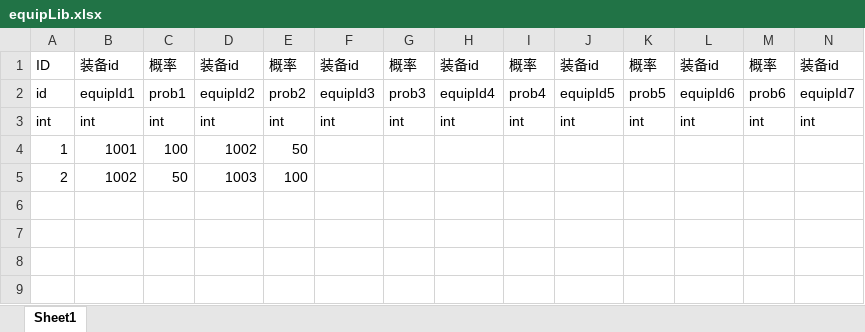
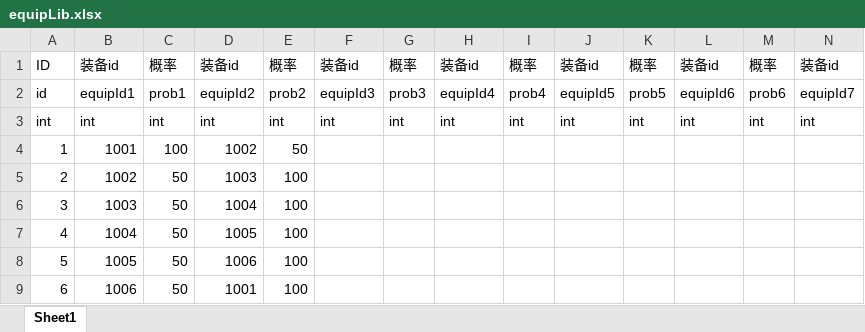
Before and after one commit to kelvin7feng/excel2lua, an Excel workbook: src/equipLib.xlsx, sheet Sheet1, drawn as a sheet; only a part is shown; values as stored, in another font and other column widths than the file's, no borders; rows hold the shown columns only; the diff names each change by its address in the sheet, - before the commit and + after, or states it on an @@ line.

```diff
--- a/src/equipLib.xlsx (sheet Sheet1)
+++ b/src/equipLib.xlsx (sheet Sheet1)
+row 6: 3 | 1003 | 50 | 1004 | 100
+row 7: 4 | 1004 | 50 | 1005 | 100
+row 8: 5 | 1005 | 50 | 1006 | 100
+row 9: 6 | 1006 | 50 | 1001 | 100
```
Also changed, not shown: src/achievement.xlsx, src/afk.xlsx, 7 other files.
